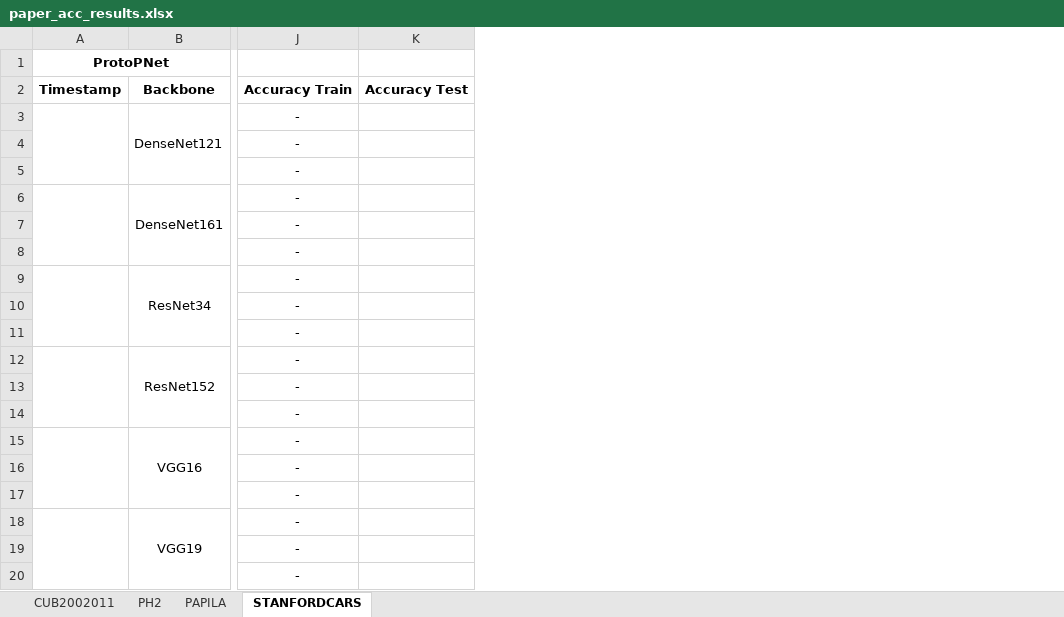
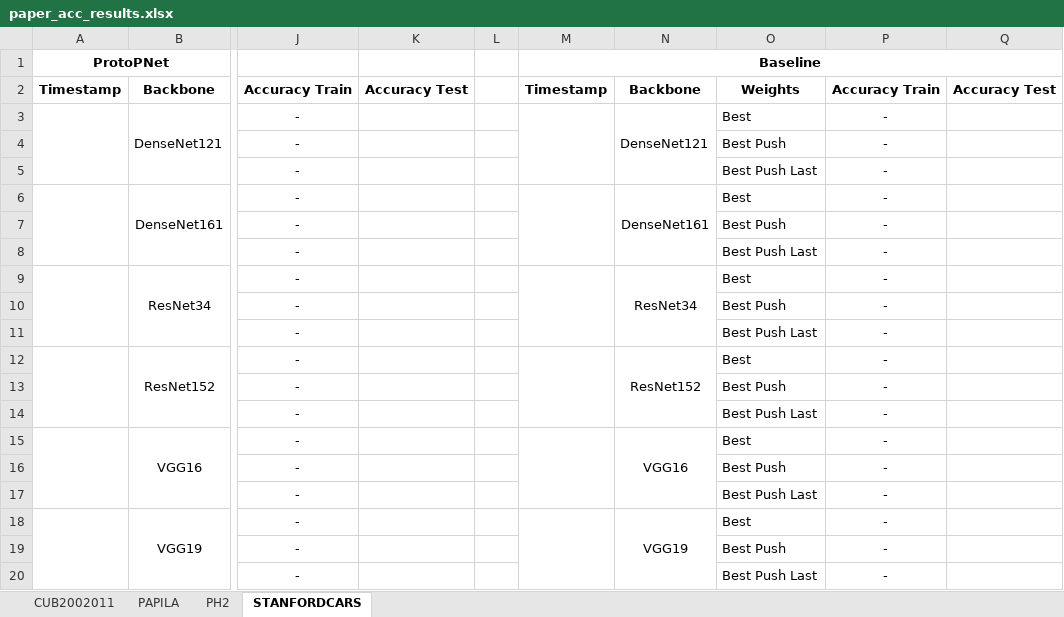
Before and after one commit to TiagoFilipeSousaGoncalves/proto-counterfactuals, an Excel workbook: paper/paper_acc_results.xlsx, sheet STANFORDCARS, drawn as a sheet; only a part is shown, gaps mark what is left out; values as stored, in another font and other column widths than the file's, no borders; the diff names each change by its address in the sheet, - before the commit and + after, or states it on an @@ line.

Commit message:
Updated: cub2002011_test.sh, paper/paper_acc_results.xlsx, papila_test.sh and ph2_test.sh

```diff
--- a/paper/paper_acc_results.xlsx (sheet STANFORDCARS)
+++ b/paper/paper_acc_results.xlsx (sheet STANFORDCARS)
@@ sheet tab order changed: CUB2002011 | PAPILA | PH2 | STANFORDCARS @@
+column L, empty
+column M, rows 1-2: Baseline | Timestamp
+column N, rows 2-18: Backbone | DenseNet121 |  |  | DenseNet161 |  |  | ResNet34 |  |  | ResNet152 |  |  | VGG16 |  |  | VGG19
+column O, rows 2-20: Weights | Best | Best Push | Best Push Last | Best | Best Push | Best Push Last | Best | Best Push | Best Push Last | Best | Best Push | Best Push Last | Best | Best Push | Best Push Last | Best | Best Push | Best Push Last
+column P, rows 2-20: Accuracy Train | - | - | - | - | - | - | - | - | - | - | - | - | - | - | - | - | - | -
+column Q, row 2: Accuracy Test
```
Also changed, not shown: sheet PH2, sheet PAPILA, sheet CUB2002011, 3 other files.
